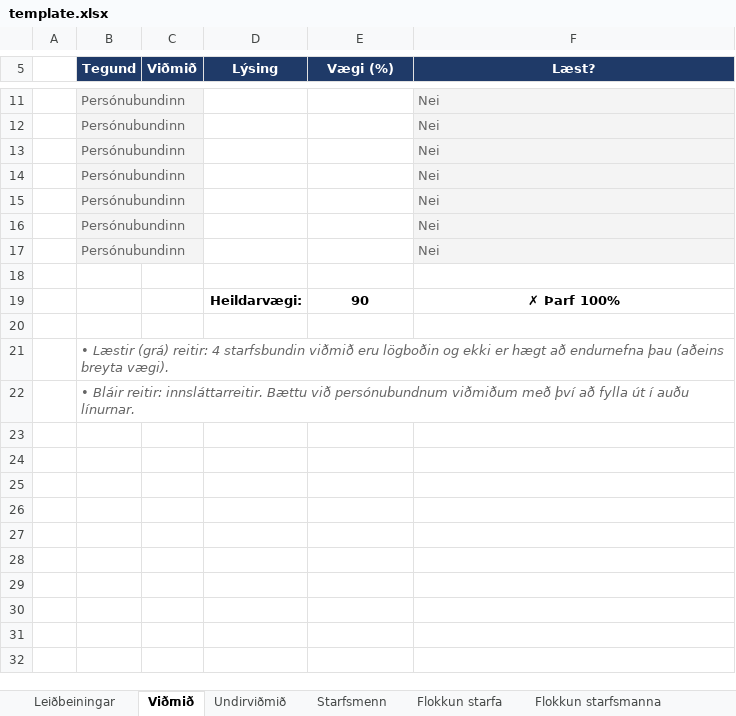
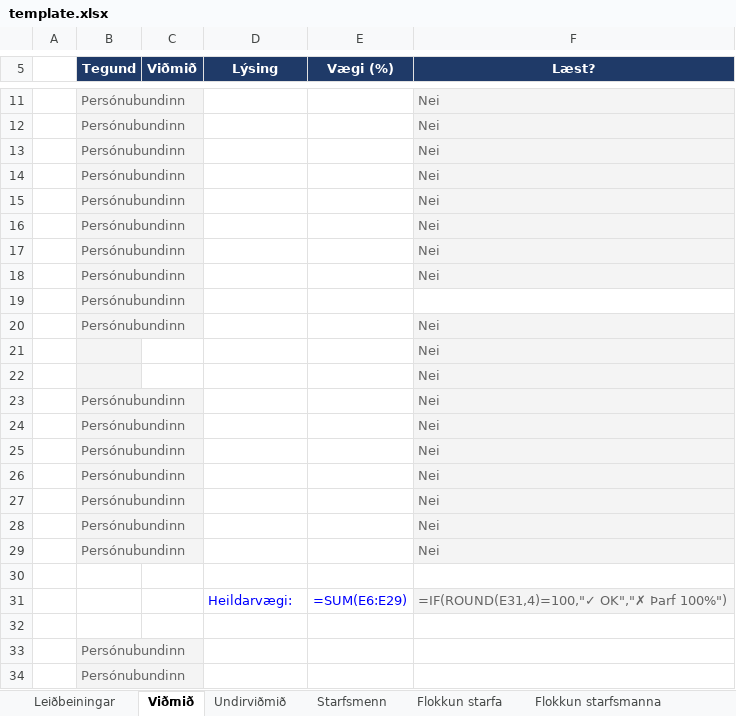
Before and after one commit to DMR-is/dmr.is, an Excel workbook: apps/directorate-of-equality-api/src/modules/report-excel/template.xlsx, sheet Viðmið, drawn as a sheet; only a part is shown, gaps mark what is left out; values as stored, in another font and other column widths than the file's, no borders; formulas without a stored value are shown as written; conditional formats not drawn; removed rows and columns are numbered as before the commit, all else as after; the diff names each change by its address in the sheet, - before the commit and + after, or states it on an @@ line.

```diff
--- a/apps/directorate-of-equality-api/src/modules/report-excel/template.xlsx (sheet Viðmið)
+++ b/apps/directorate-of-equality-api/src/modules/report-excel/template.xlsx (sheet Viðmið)
+row 18:  | Persónubundinn |  |  |  | Nei
+row 19:  | Persónubundinn
+row 20:  | Persónubundinn |  |  |  | Nei
+row 21:  |  |  |  |  | Nei
+row 22:  |  |  |  |  | Nei
+row 23:  | Persónubundinn |  |  |  | Nei
+row 24:  | Persónubundinn |  |  |  | Nei
+row 25:  | Persónubundinn |  |  |  | Nei
+row 26:  | Persónubundinn |  |  |  | Nei
+row 27:  | Persónubundinn |  |  |  | Nei
+row 28:  | Persónubundinn |  |  |  | Nei
+row 29:  | Persónubundinn |  |  |  | Nei
-row 19:  |  |  | Heildarvægi: | 90 | ✗ Þarf 100%
+row 31:  |  |  | Heildarvægi: | =SUM(E6:E29) | =IF(ROUND(E31,4)=100,"✓ OK","✗ Þarf 100%")
-B33 (Tegund): • Læstir (grá) reitir: 4 starfsbundin viðmið eru lögboðin og ekki er hægt að endurnefna þau (aðeins breyta vægi).
+B33 (Tegund): Persónubundinn
@@ B33:B34 fill: none → #F4F4F4, italic: on → off @@
-B34 (Tegund): • Bláir reitir: innsláttarreitir. Bættu við persónubundnum viðmiðum með því að fylla út í auðu línurnar.
+B34 (Tegund): Persónubundinn
```
Also changed, not shown: sheet Flokkun starfa, sheet Flokkun starfsmanna, sheet Undirviðmið, sheet Yfirlit, sheet Starfsmenn, sheet Leiðbeiningar, formulas that keep their value, hidden cells, 8 other files.
